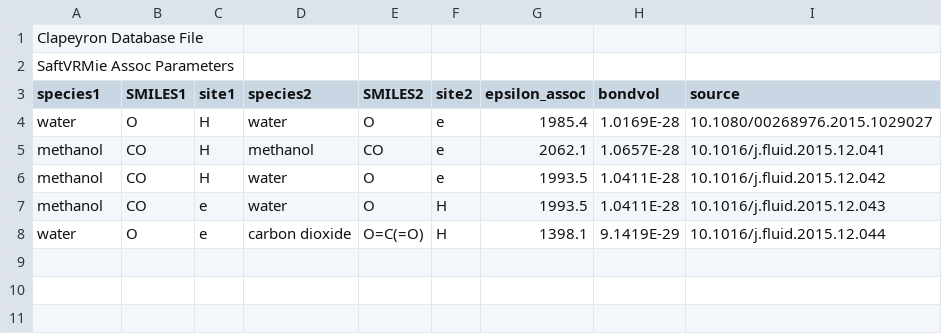
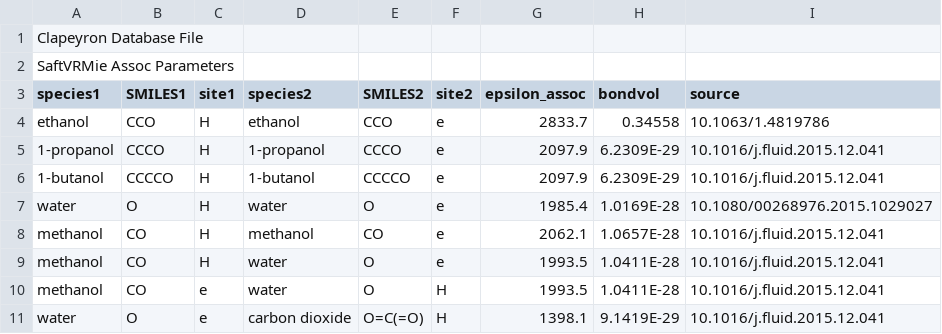
Before and after one commit to ClapeyronThermo/Clapeyron.jl, a CSV file: database/SAFT/SAFTVRMie/SAFTVRMie_assoc.csv, drawn as a sheet.

Commit message:
correct references from SAFTVRMie (#146)

```diff
--- a/database/SAFT/SAFTVRMie/SAFTVRMie_assoc.csv
+++ b/database/SAFT/SAFTVRMie/SAFTVRMie_assoc.csv
@@ -3,6 +3,9 @@ SaftVRMie Assoc Parameters,,,,,,,,
 species1,SMILES1,site1,species2,SMILES2,site2,epsilon_assoc,bondvol,source
+ethanol,CCO,H,ethanol,CCO,e,2833.7,0.34558,10.1063/1.4819786
+1-propanol,CCCO,H,1-propanol,CCCO,e,2097.9,6.2309E-29,10.1016/j.fluid.2015.12.041
+1-butanol,CCCCO,H,1-butanol,CCCCO,e,2097.9,6.2309E-29,10.1016/j.fluid.2015.12.041
 water,O,H,water,O,e,1985.4,1.0169E-28,10.1080/00268976.2015.1029027
 methanol,CO,H,methanol,CO,e,2062.1,1.0657E-28,10.1016/j.fluid.2015.12.041
-methanol,CO,H,water,O,e,1993.5,1.0411E-28,10.1016/j.fluid.2015.12.042
-methanol,CO,e,water,O,H,1993.5,1.0411E-28,10.1016/j.fluid.2015.12.043
-water,O,e,carbon dioxide,O=C(=O),H,1398.1,9.1419E-29,10.1016/j.fluid.2015.12.044
+methanol,CO,H,water,O,e,1993.5,1.0411E-28,10.1016/j.fluid.2015.12.041
+methanol,CO,e,water,O,H,1993.5,1.0411E-28,10.1016/j.fluid.2015.12.041
+water,O,e,carbon dioxide,O=C(=O),H,1398.1,9.1419E-29,10.1016/j.fluid.2015.12.041
```
Also changed, not shown: database/SAFT/SAFTVRMie/SAFTVRMie_like.csv.
